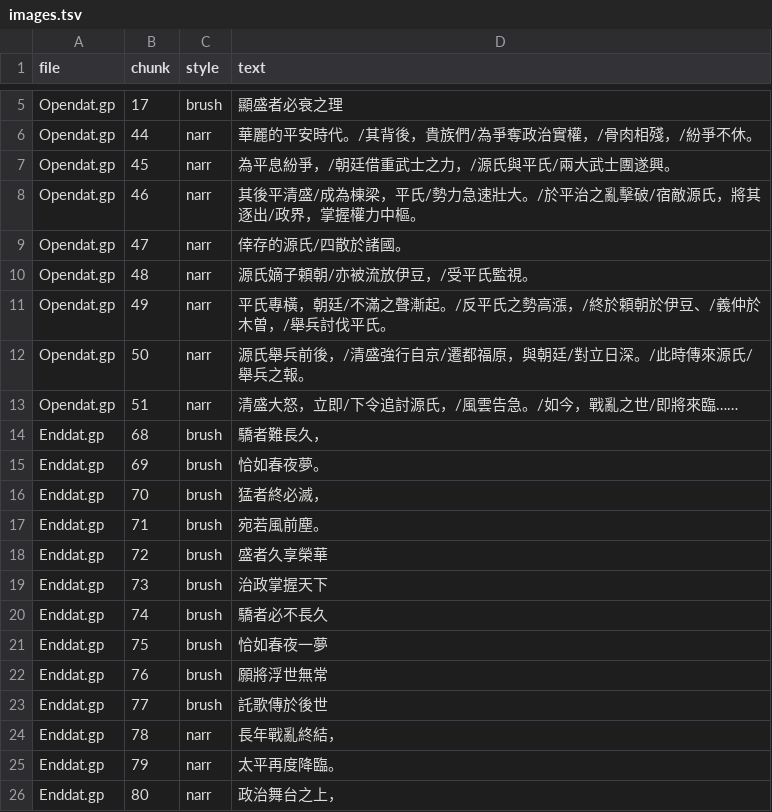
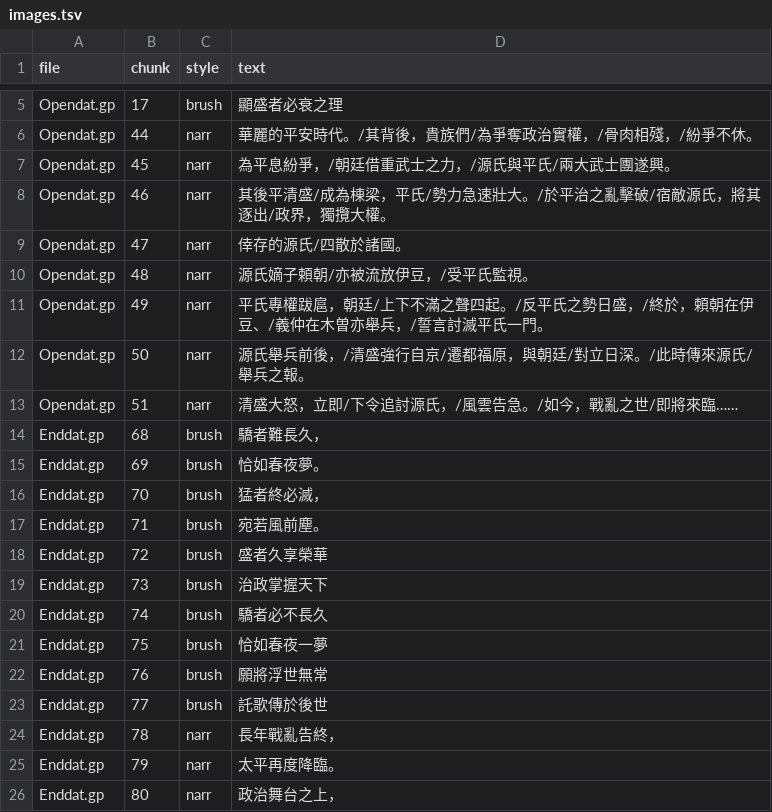
Before and after one commit to tzengyuxio/genpei-zh, a TSV file: translation/images.tsv, drawn as a sheet; only a part is shown, gaps mark what is left out.

Commit message:
feat(tools): draw the narration images with the jiskan 24-dot font
The outline fonts (Source Han Serif, Yu Mincho) turned uneven or blurry at
24 px, and the face index of the TTC was never selected. The original is a
24-dot bitmap font, so read the public-domain jiskan24 BDF directly: 26 px
pitch for the original's 2 px gap, a 2 px rim, and shifted/rotated glyphs
for the vertical punctuation. Shorten three lines to fit the new pitch and
the slot sizes, and retranslate the "平氏專橫" passage.

Also fix the calligraphy colours: the core is the colour enclosed by ink,
not the most frequent one, so the strokes are no longer drawn dark.

```diff
--- a/translation/images.tsv
+++ b/translation/images.tsv
@@ -7,6 +7,6 @@ Opendat.gp	44	narr	華麗的平安時代。/其背後，貴族們/為爭奪政
 Opendat.gp	45	narr	為平息紛爭，/朝廷借重武士之力，/源氏與平氏/兩大武士團遂興。
-Opendat.gp	46	narr	其後平清盛/成為棟梁，平氏/勢力急速壯大。/於平治之亂擊破/宿敵源氏，將其逐出/政界，掌握權力中樞。
+Opendat.gp	46	narr	其後平清盛/成為棟梁，平氏/勢力急速壯大。/於平治之亂擊破/宿敵源氏，將其逐出/政界，獨攬大權。
 Opendat.gp	47	narr	倖存的源氏/四散於諸國。
 Opendat.gp	48	narr	源氏嫡子頼朝/亦被流放伊豆，/受平氏監視。
-Opendat.gp	49	narr	平氏專橫，朝廷/不滿之聲漸起。/反平氏之勢高漲，/終於頼朝於伊豆、/義仲於木曽，/舉兵討伐平氏。
+Opendat.gp	49	narr	平氏專權跋扈，朝廷/上下不滿之聲四起。/反平氏之勢日盛，/終於，頼朝在伊豆、/義仲在木曽亦舉兵，/誓言討滅平氏一門。
 Opendat.gp	50	narr	源氏舉兵前後，/清盛強行自京/遷都福原，與朝廷/對立日深。/此時傳來源氏/舉兵之報。
@@ -23,3 +23,3 @@ Enddat.gp	76	brush	願將浮世無常
 Enddat.gp	77	brush	託歌傳於後世
-Enddat.gp	78	narr	長年戰亂終結，
+Enddat.gp	78	narr	長年戰亂告終，
 Enddat.gp	79	narr	太平再度降臨。
```
Also changed, not shown: 6 other files.
